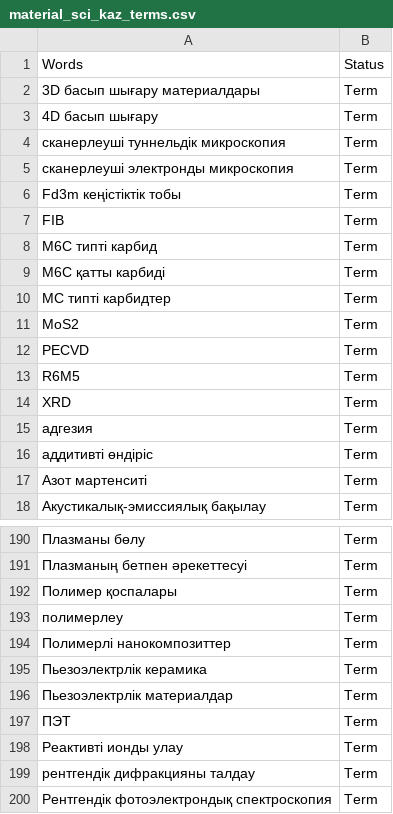
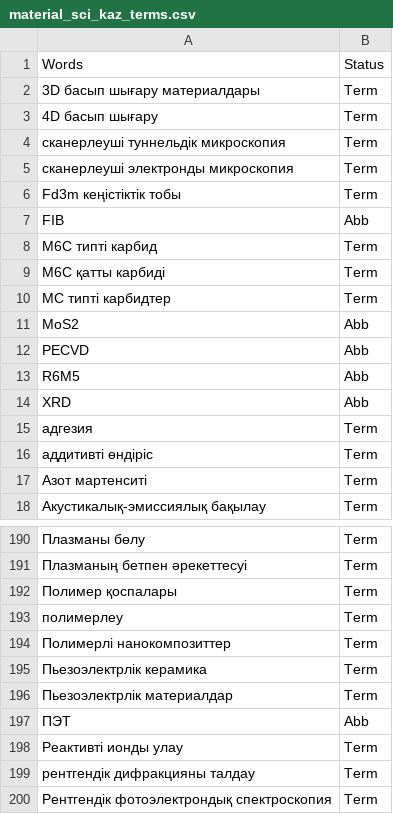
Before and after one commit to term-extraction-project/Matcha, a CSV file: kaz/material_sci/annotated/annotations/unique_annotation_lists/material_sci_kaz_terms.csv, drawn as a sheet; only a part is shown, gaps mark what is left out.

Commit message:
Update material_sci_kaz_terms.csv

```diff
--- a/kaz/material_sci/annotated/annotations/unique_annotation_lists/material_sci_kaz_terms.csv
+++ b/kaz/material_sci/annotated/annotations/unique_annotation_lists/material_sci_kaz_terms.csv
@@ -6,3 +6,3 @@ cканерлеуші электронды микроскопия;Term
 Fd3m кеңістіктік тобы;Term
-FIB;Term
+FIB;Abb
 M6C типті карбид;Term
@@ -10,6 +10,6 @@ M6C қатты карбиді;Term
 MC типті карбидтер;Term
-MoS2;Term
-PECVD;Term
-R6M5;Term
-XRD;Term
+MoS2;Abb
+PECVD;Abb
+R6M5;Abb
+XRD;Abb
 адгезия;Term
@@ -196,3 +196,3 @@ XRD;Term
 Пьезоэлектрлік материалдар;Term
-ПЭТ;Term
+ПЭТ;Abb
 Реактивті ионды улау;Term
```
